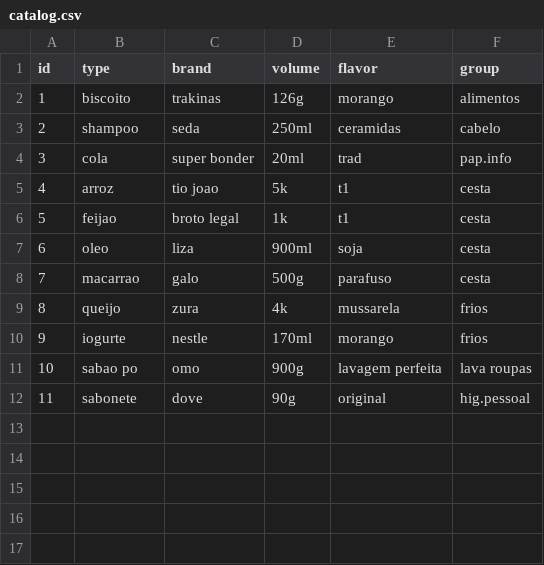
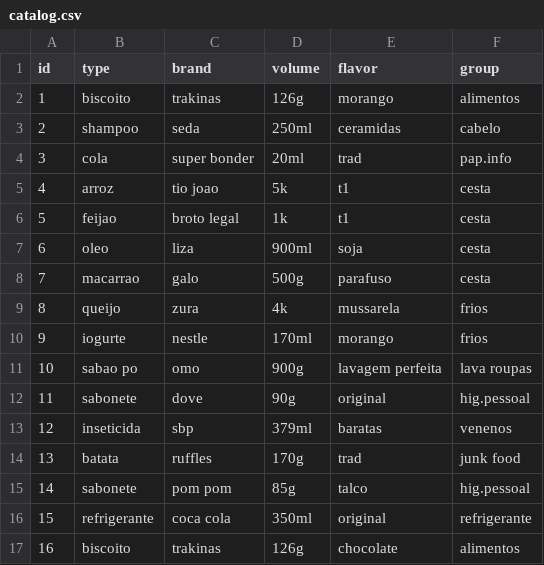
Before and after one commit to XLR-H/xl_search, a CSV file: data/catalog.csv, drawn as a sheet; the diff names each change by its address in the sheet, - before the commit and + after, or states it on an @@ line.

```diff
--- a/data/catalog.csv
+++ b/data/catalog.csv
+row 13: 12 | inseticida | sbp | 379ml | baratas | venenos
+row 14: 13 | batata | ruffles | 170g | trad | junk food
+row 15: 14 | sabonete | pom pom | 85g | talco | hig.pessoal
+row 16: 15 | refrigerante | coca cola | 350ml | original | refrigerante
+row 17: 16 | biscoito | trakinas | 126g | chocolate | alimentos
```
Also changed, not shown: 1 other file.
